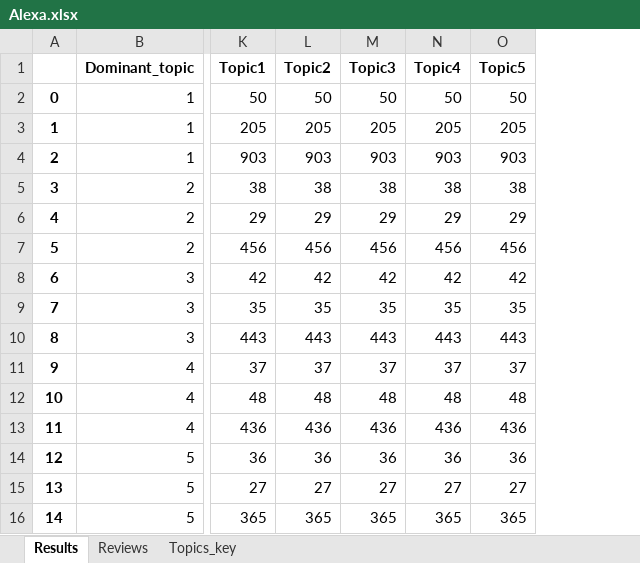
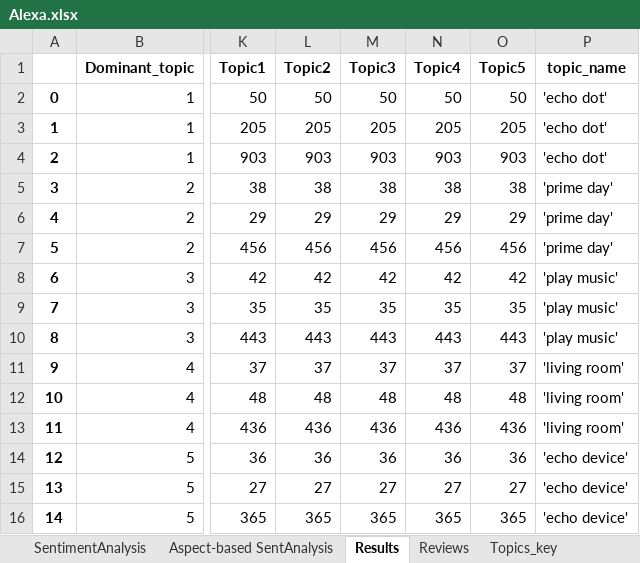
Before and after one commit to fblascogarma/feature_based_sentiment_analysis, an Excel workbook: Alexa.xlsx, sheet Results, drawn as a sheet; only a part is shown, gaps mark what is left out; values as stored, in another font and other column widths than the file's, no borders; the diff names each change by its address in the sheet, - before the commit and + after, or states it on an @@ line.

```diff
--- a/Alexa.xlsx (sheet Results)
+++ b/Alexa.xlsx (sheet Results)
+sheet tab: SentimentAnalysis
+sheet tab: Aspect-based SentAnalysis
+column P (topic_name), rows 2-16: 'echo dot' | 'echo dot' | 'echo dot' | 'prime day' | 'prime day' | 'prime day' | 'play music' | 'play music' | 'play music' | 'living room' | 'living room' | 'living room' | 'echo device' | 'echo device' | 'echo device'
```
Also changed, not shown: sheet Topics_key, charts or pictures.
